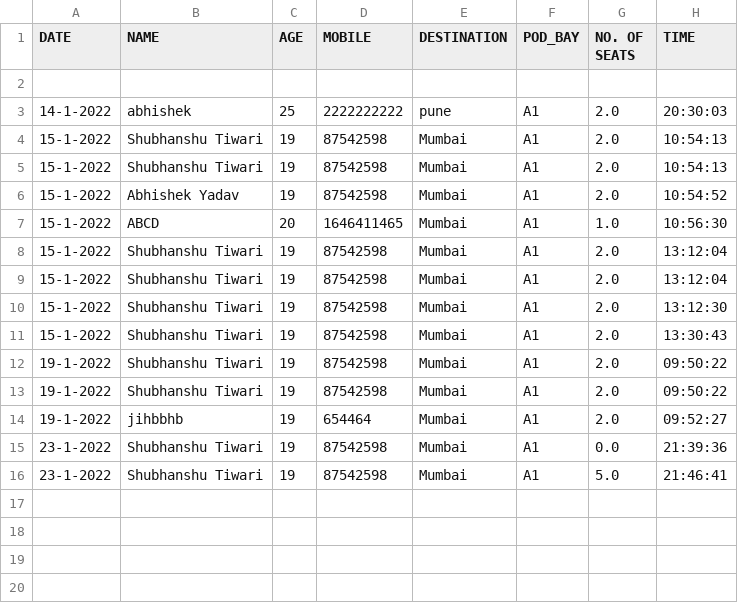
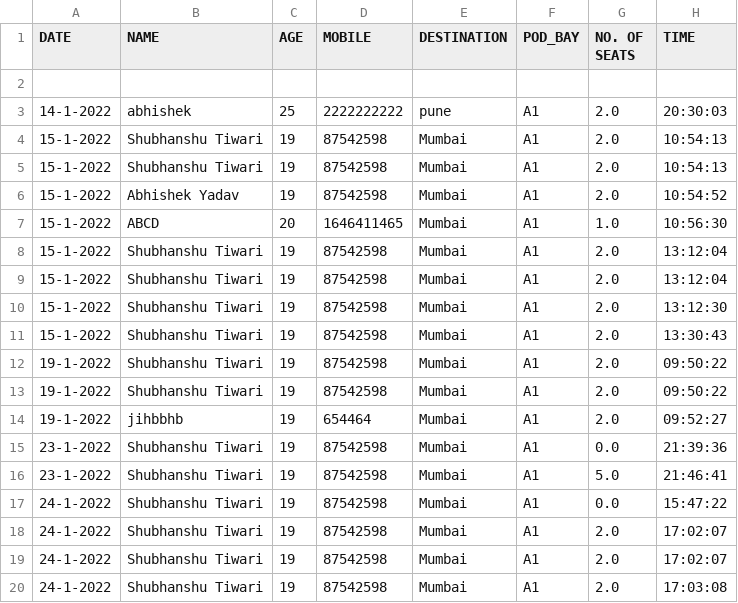
Before and after one commit to mohit2pal/Levitation, a CSV file: static/css/passengers_data.csv, drawn as a sheet.

```diff
--- a/static/css/passengers_data.csv
+++ b/static/css/passengers_data.csv
@@ -16 +16,5 @@ DATE,NAME,AGE,MOBILE,DESTINATION,POD_BAY,NO. OF SEATS,TIME
 23-1-2022,Shubhanshu Tiwari,19,87542598,Mumbai,A1,5.0,21:46:41
+24-1-2022,Shubhanshu Tiwari,19,87542598,Mumbai,A1,0.0,15:47:22
+24-1-2022,Shubhanshu Tiwari,19,87542598,Mumbai,A1,2.0,17:02:07
+24-1-2022,Shubhanshu Tiwari,19,87542598,Mumbai,A1,2.0,17:02:07
+24-1-2022,Shubhanshu Tiwari,19,87542598,Mumbai,A1,2.0,17:03:08
```
Also changed, not shown: 2 other files.
